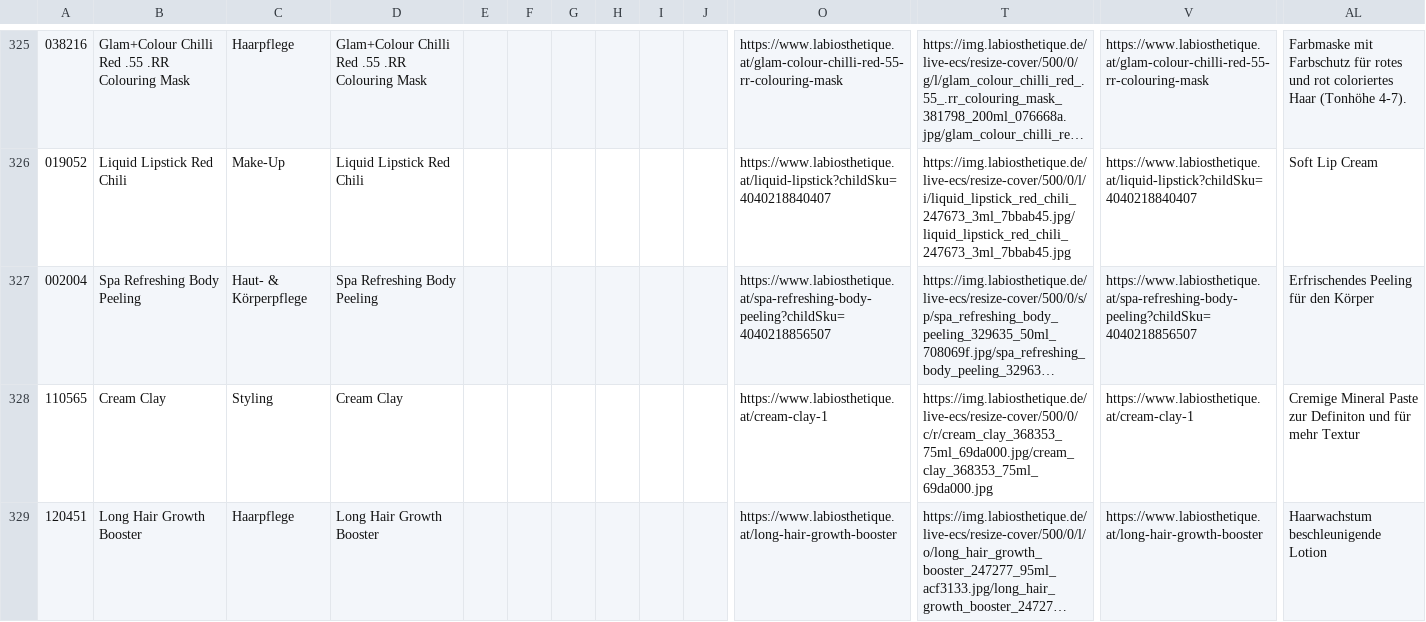
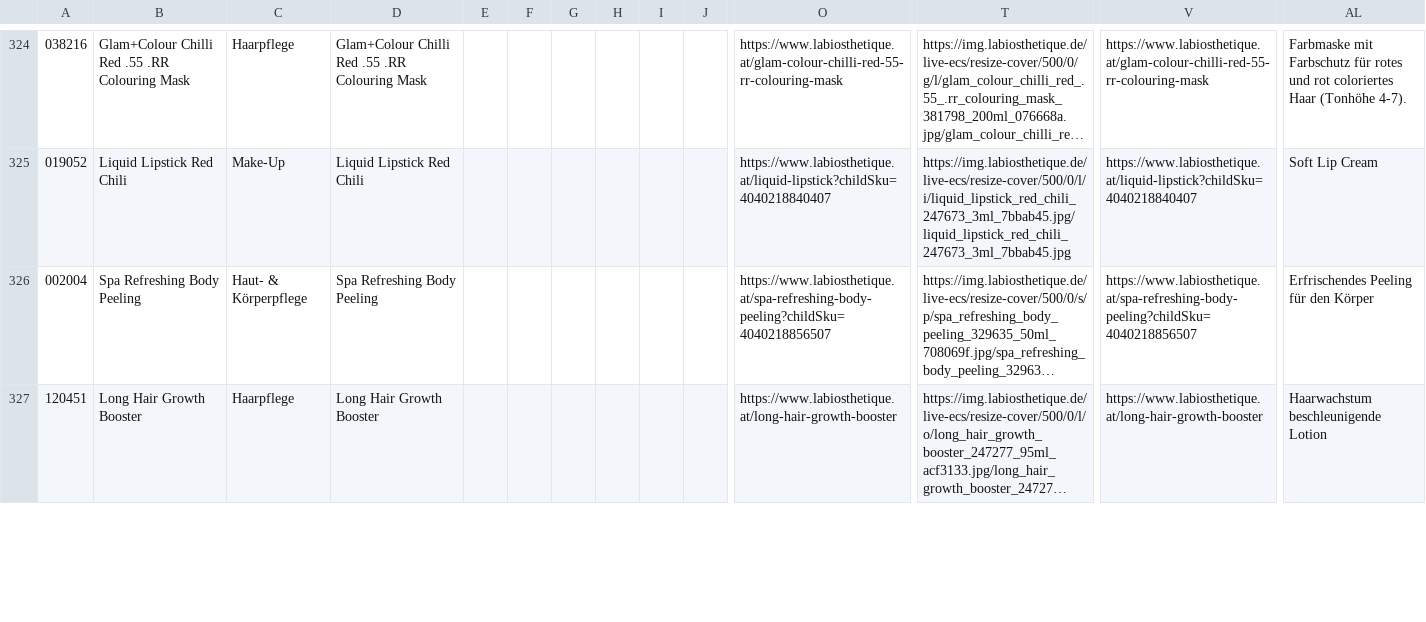
Before and after one commit to labiosthetique/public-csv, a CSV file: feed/b2c_optimizely_at.csv, drawn as a sheet; only a part is shown, gaps mark what is left out; long unchanged cells end in …; removed rows and columns are numbered as before the commit, all else as after; rows hold the shown columns only; the diff covers the shown part only; the diff names each change by its address in the sheet, - before the commit and + after, or states it on an @@ line.

```diff
--- a/feed/b2c_optimizely_at.csv
+++ b/feed/b2c_optimizely_at.csv
-row 328: 110565 | Cream Clay | Styling | Cream Clay |  |  |  |  |  |  | https://www.labiosthetique.at/cream-clay-1 | https://img.labiosthetique.de/live-ecs/resize-cover/500/0/c/r/cream_clay_368353_75ml_69da000.jpg/cream_clay_368353_75ml_69da000.jpg | https://www.labiosthetique.at/cream-clay-1 | Cremige Mineral Paste zur Definiton und für mehr Textur
```
Also changed, not shown: 2 added rows and 2 removed rows elsewhere in this file, feed/b2c_optimizely_ch-de.csv, feed/b2c_optimizely_nl.csv, 1 other file.
